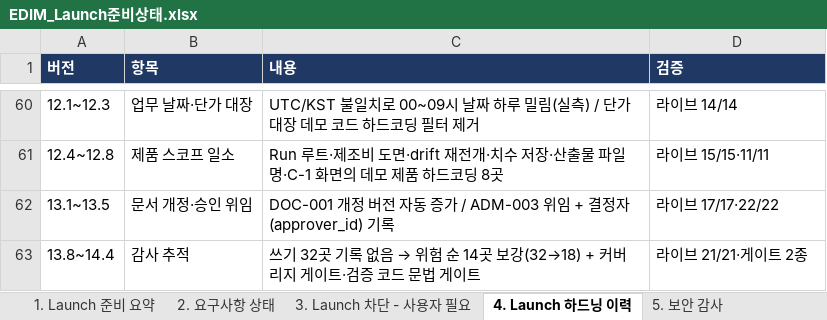
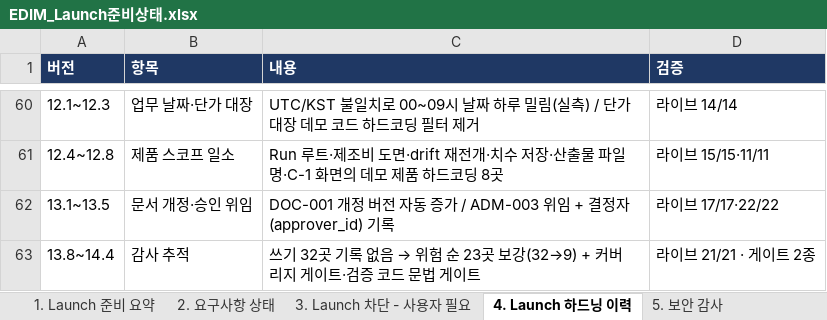
Before and after one commit to fankh/external-projects, an Excel workbook: edim-ai-blueprint/docs/EDIM_Launch준비상태.xlsx, sheet 4. Launch 하드닝 이력, drawn as a sheet; only a part is shown, gaps mark what is left out; values as stored, in another font and other column widths than the file's, no borders; the diff names each change by its address in the sheet, - before the commit and + after, or states it on an @@ line.

Commit message:
14.8: docs: 감사 커버리지 32→9 진척 반영 — 진행현황 14.5~14.7, Launch 하드닝·보안 감사, 기능확인서
문서에 18건으로 남아 있던 수치를 실제(9건)로 맞추고, 잔여의 성격(배치·도형·UI 정의 저장 —
금액·판단 근거에서 한 단계 떨어짐)을 함께 적었다. 완료만 적고 잔여를 빼면 고객이 실제
상태를 판단할 수 없다.
- Launch 준비상태: 하드닝 이력·보안 감사·판정 문구 3곳.
- 기능확인서 비기능(감사 로그): 승인 결정자·Run 실행자·before/after·삭제 원본 보존 명시.
- 진행현황: 14.5~14.7 이력 추가(각 항목에 '왜 그 기록이 필요한가' 를 함께 기록).

```diff
--- a/edim-ai-blueprint/docs/EDIM_Launch준비상태.xlsx (sheet 4. Launch 하드닝 이력)
+++ b/edim-ai-blueprint/docs/EDIM_Launch준비상태.xlsx (sheet 4. Launch 하드닝 이력)
-C63 (내용): …험 순 14곳 보강(32→18) + 커버리…
+C63 (내용): …험 순 23곳 보강(32→9) + 커버리…
-D63 (검증): 라이브 21/21·게이트 2종
+D63 (검증): 라이브 21/21 · 게이트 2종
```
Also changed, not shown: sheet 1. Launch 준비 요약, sheet 5. 보안 감사, edim-ai-blueprint/docs/03_기능확인서_FVT/EDIM_기능확인서.xlsx, 1 other file.
